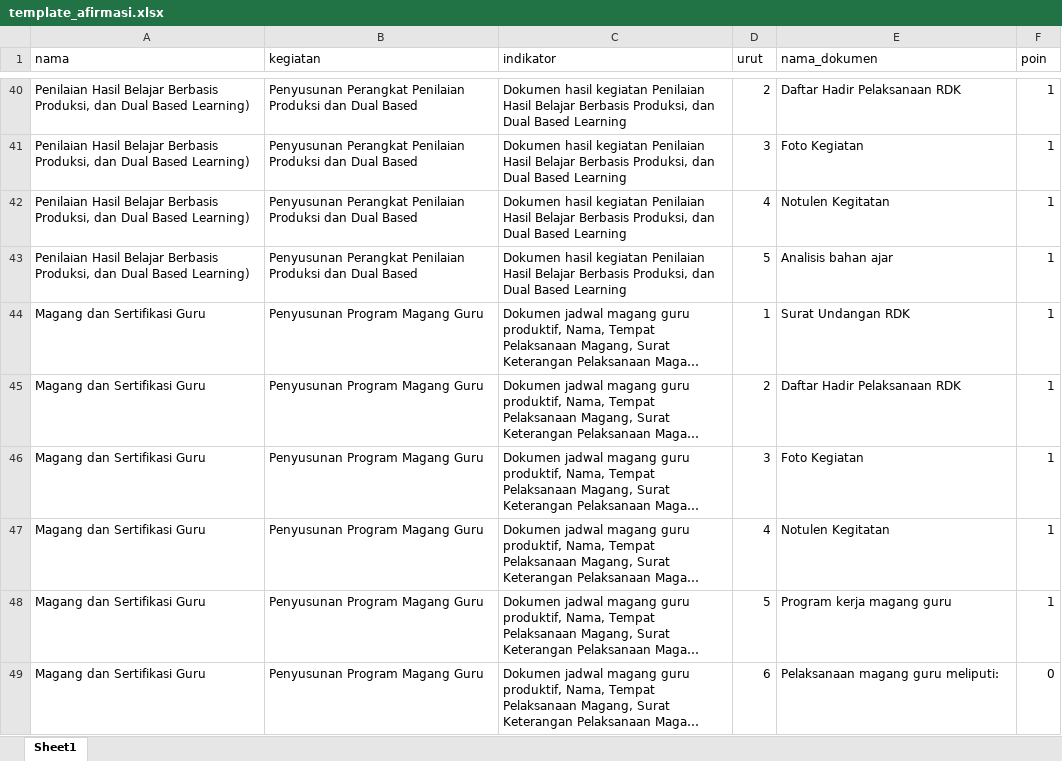
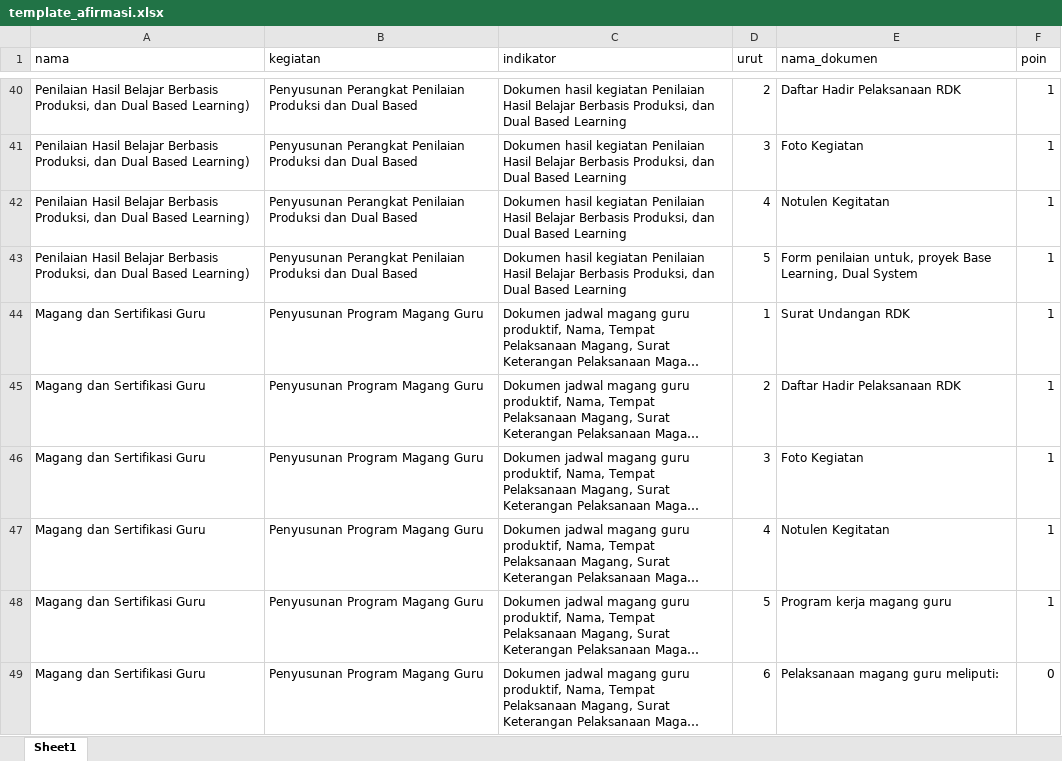
Before and after one commit to masadi/wb, an Excel workbook: public/template_afirmasi.xlsx, sheet Sheet1, drawn as a sheet; only a part is shown, gaps mark what is left out; long unchanged cells end in …; values as stored, in another font and other column widths than the file's, no borders; the diff names each change by its address in the sheet, - before the commit and + after, or states it on an @@ line.

Commit message:
Update template_afirmasi.xlsx

```diff
--- a/public/template_afirmasi.xlsx (sheet Sheet1)
+++ b/public/template_afirmasi.xlsx (sheet Sheet1)
-E43 (nama_dokumen): Analisis bahan ajar
+E43 (nama_dokumen): Form penilaian untuk, proyek Base Learning, Dual System
```
